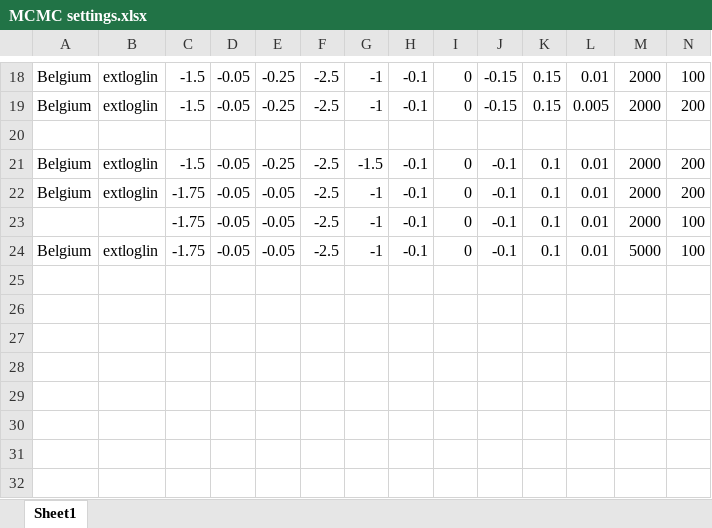
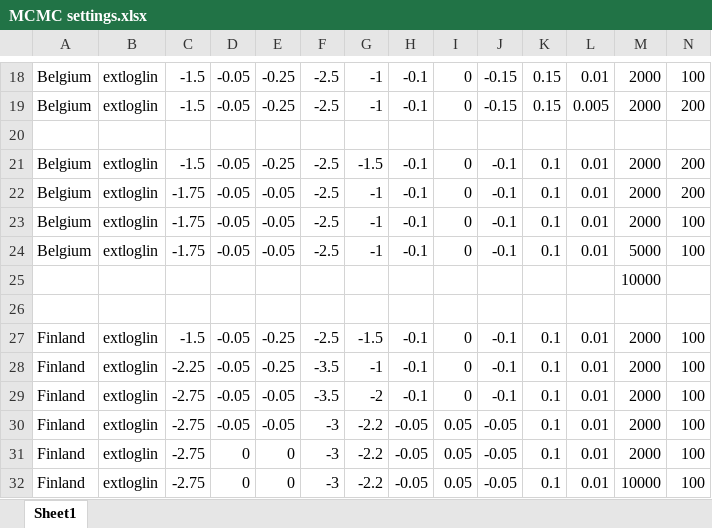
Before and after one commit to EU-ECDC/HerpesZosterModel, an Excel workbook: R/MCMC settings.xlsx, sheet Sheet1, drawn as a sheet; only a part is shown, gaps mark what is left out; values as stored, in another font and other column widths than the file's, no borders; conditional formats not drawn; rows hold the shown columns only; the diff names each change by its address in the sheet, - before the commit and + after, or states it on an @@ line.

Commit message:
Added values for Finland

```diff
--- a/R/MCMC settings.xlsx (sheet Sheet1)
+++ b/R/MCMC settings.xlsx (sheet Sheet1)
-A23: (empty)
+A23: Belgium
-B23: (empty)
+B23: extloglin
+row 25:  |  |  |  |  |  |  |  |  |  |  |  | 10000
+row 26: (empty)
+row 27: Finland | extloglin | -1.5 | -0.05 | -0.25 | -2.5 | -1.5 | -0.1 | 0 | -0.1 | 0.1 | 0.01 | 2000 | 100
+row 28: Finland | extloglin | -2.25 | -0.05 | -0.25 | -3.5 | -1 | -0.1 | 0 | -0.1 | 0.1 | 0.01 | 2000 | 100
+row 29: Finland | extloglin | -2.75 | -0.05 | -0.05 | -3.5 | -2 | -0.1 | 0 | -0.1 | 0.1 | 0.01 | 2000 | 100
+row 30: Finland | extloglin | -2.75 | -0.05 | -0.05 | -3 | -2.2 | -0.05 | 0.05 | -0.05 | 0.1 | 0.01 | 2000 | 100
+row 31: Finland | extloglin | -2.75 | 0 | 0 | -3 | -2.2 | -0.05 | 0.05 | -0.05 | 0.1 | 0.01 | 2000 | 100
+row 32: Finland | extloglin | -2.75 | 0 | 0 | -3 | -2.2 | -0.05 | 0.05 | -0.05 | 0.1 | 0.01 | 10000 | 100
```
